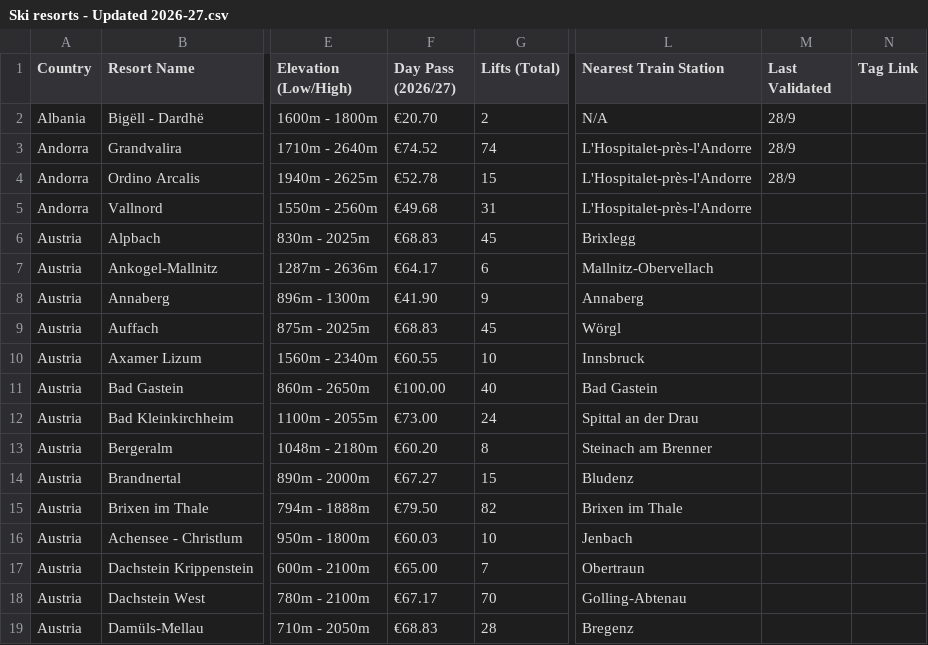
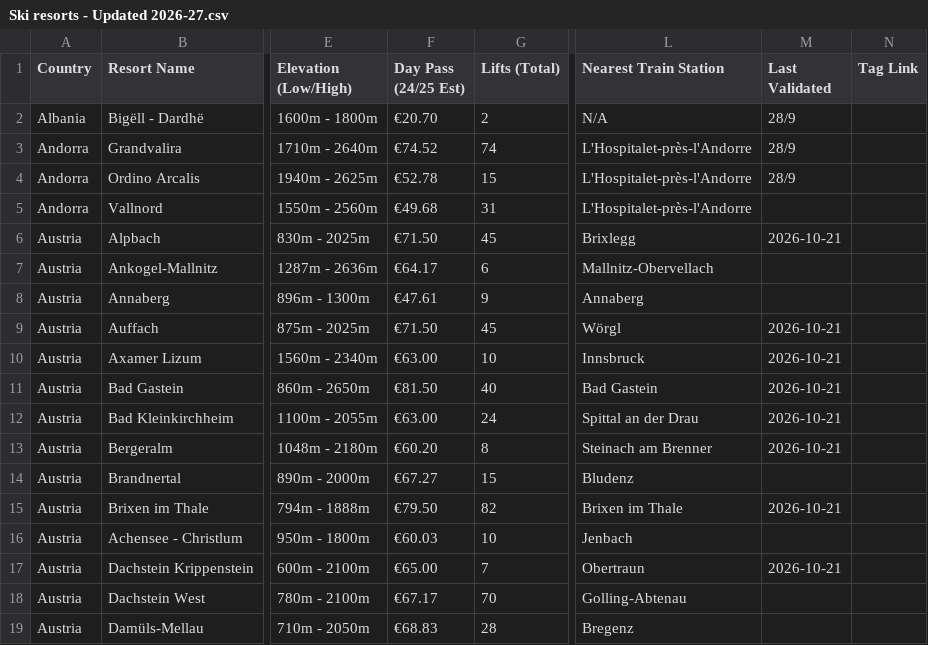
Before and after one commit to dmargolius-pixel/europe-ski-resorts, a CSV file: Ski resorts - Updated 2026-27.csv, drawn as a sheet; only a part is shown, gaps mark what is left out; the diff covers the shown part only; the diff names each change by its address in the sheet, - before the commit and + after, or states it on an @@ line.

```diff
--- a/Ski resorts - Updated 2026-27.csv
+++ b/Ski resorts - Updated 2026-27.csv
-F1: Day Pass (2026/27)
+F1: Day Pass (24/25 Est)
-F6 (Day Pass (24/25 Est)): €68.83
+F6 (Day Pass (24/25 Est)): €71.50
-M6 (Last Validated): (empty)
+M6 (Last Validated): 2026-10-21
-F8 (Day Pass (24/25 Est)): €41.90
+F8 (Day Pass (24/25 Est)): €47.61
-F9 (Day Pass (24/25 Est)): €68.83
+F9 (Day Pass (24/25 Est)): €71.50
-M9:M13 (Last Validated): (empty)
+M9:M13 (Last Validated): 2026-10-21
-F10 (Day Pass (24/25 Est)): €60.55
+F10 (Day Pass (24/25 Est)): €63.00
-F11 (Day Pass (24/25 Est)): €100.00
+F11 (Day Pass (24/25 Est)): €81.50
-F12 (Day Pass (24/25 Est)): €73.00
+F12 (Day Pass (24/25 Est)): €63.00
-M15 (Last Validated): (empty)
+M15 (Last Validated): 2026-10-21
-M17 (Last Validated): (empty)
+M17 (Last Validated): 2026-10-21
```
Also changed, not shown: 35 edited cells elsewhere in this file, lift_pass_batch_audit.csv.
